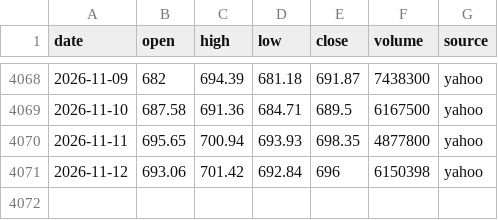
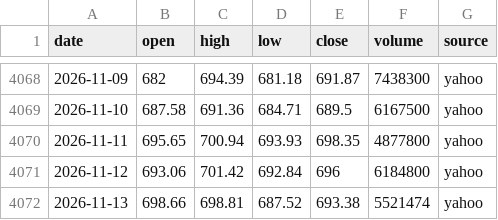
Before and after one commit to ksh-develop/etf-price-feed, a CSV file: data/daily/VOO.csv, drawn as a sheet; only a part is shown, gaps mark what is left out.

```diff
--- a/data/daily/VOO.csv
+++ b/data/daily/VOO.csv
@@ -4070,2 +4070,3 @@ date,open,high,low,close,volume,source
 2026-11-11,695.65,700.94,693.93,698.35,4877800,yahoo
-2026-11-12,693.06,701.42,692.84,696,6150398,yahoo
+2026-11-12,693.06,701.42,692.84,696,6184800,yahoo
+2026-11-13,698.66,698.81,687.52,693.38,5521474,yahoo
```
Also changed, not shown: data/daily/QQQ.csv, data/daily/QQQM.csv, 9 other files.
